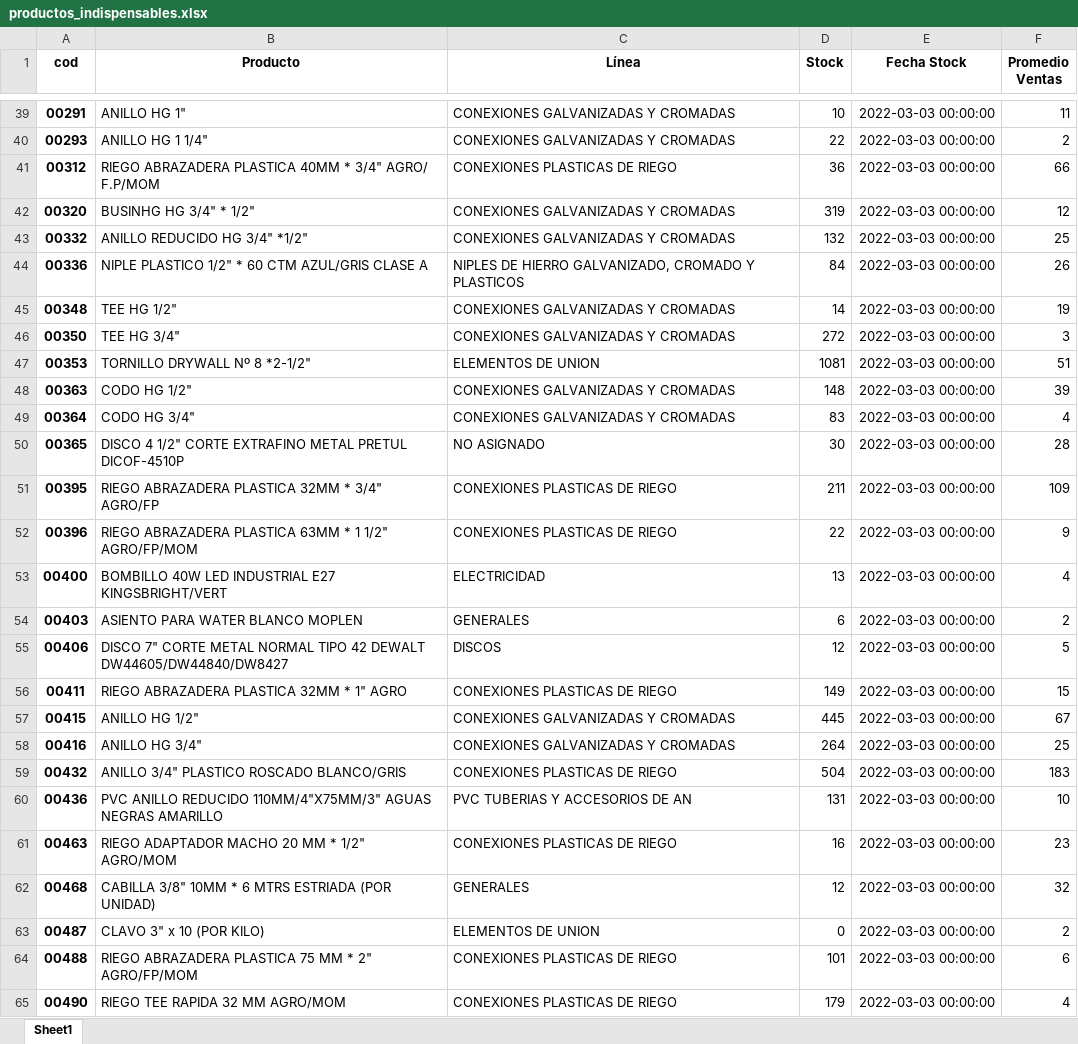
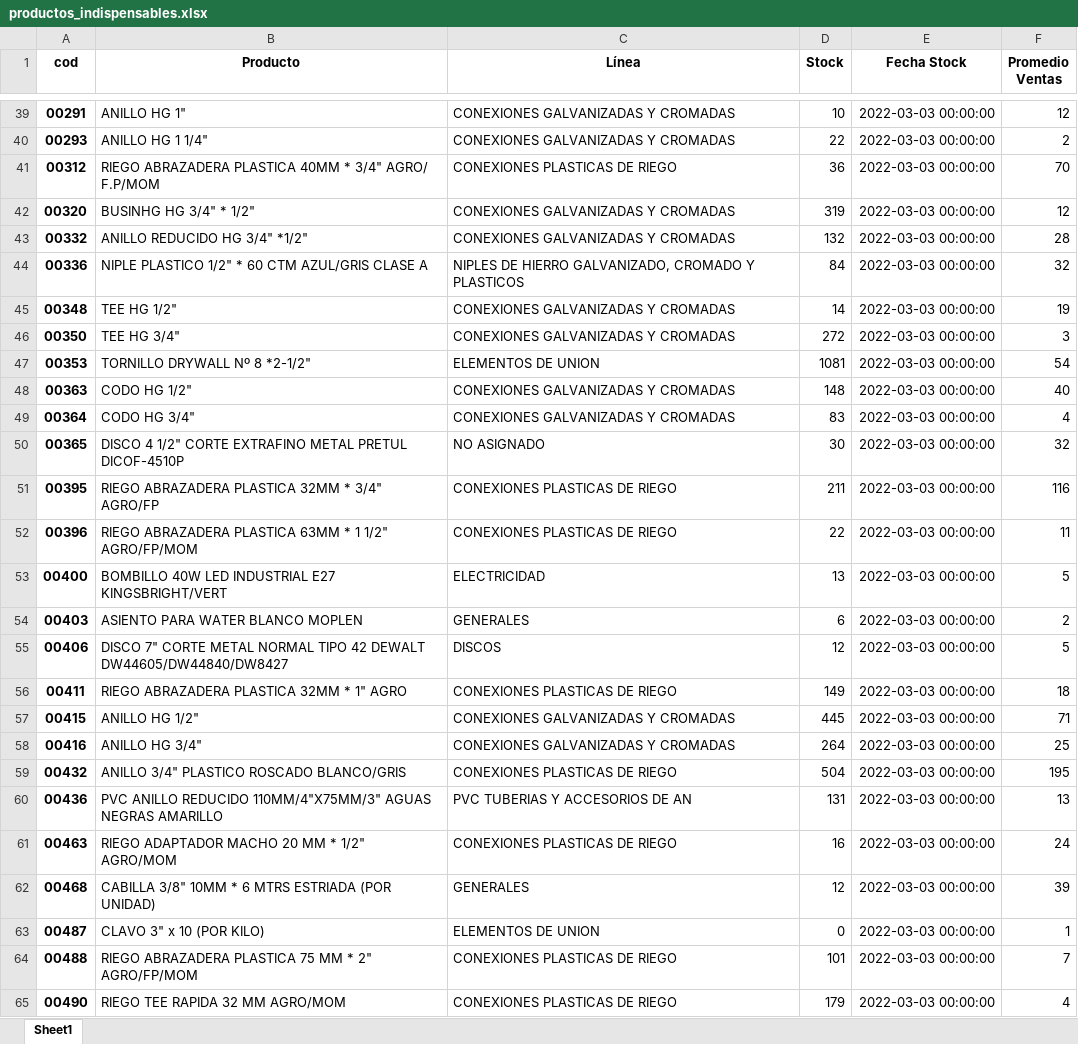
Before and after one commit to dchaconoca/proyecto-ventas, an Excel workbook: datos/out/productos_indispensables.xlsx, sheet Sheet1, drawn as a sheet; only a part is shown, gaps mark what is left out; values as stored, in another font and other column widths than the file's, no borders; the diff covers the shown part only; the diff names each change by its address in the sheet, - before the commit and + after, or states it on an @@ line.

```diff
--- a/datos/out/productos_indispensables.xlsx (sheet Sheet1)
+++ b/datos/out/productos_indispensables.xlsx (sheet Sheet1)
-F39 (Promedio Ventas): 11
+F39 (Promedio Ventas): 12
-F41 (Promedio Ventas): 66
+F41 (Promedio Ventas): 70
-F43 (Promedio Ventas): 25
+F43 (Promedio Ventas): 28
-F44 (Promedio Ventas): 26
+F44 (Promedio Ventas): 32
-F47 (Promedio Ventas): 51
+F47 (Promedio Ventas): 54
-F48 (Promedio Ventas): 39
+F48 (Promedio Ventas): 40
-F50 (Promedio Ventas): 28
+F50 (Promedio Ventas): 32
-F51 (Promedio Ventas): 109
+F51 (Promedio Ventas): 116
-F52 (Promedio Ventas): 9
+F52 (Promedio Ventas): 11
-F53 (Promedio Ventas): 4
+F53 (Promedio Ventas): 5
-F56 (Promedio Ventas): 15
+F56 (Promedio Ventas): 18
-F57 (Promedio Ventas): 67
+F57 (Promedio Ventas): 71
-F59 (Promedio Ventas): 183
+F59 (Promedio Ventas): 195
-F60 (Promedio Ventas): 10
+F60 (Promedio Ventas): 13
-F61 (Promedio Ventas): 23
+F61 (Promedio Ventas): 24
-F62 (Promedio Ventas): 32
+F62 (Promedio Ventas): 39
-F63 (Promedio Ventas): 2
+F63 (Promedio Ventas): 1
-F64 (Promedio Ventas): 6
+F64 (Promedio Ventas): 7
```
Also changed, not shown: 135 edited cells elsewhere in this sheet, datos/out/productos_roptura_stock.xlsx, 5 other files.
